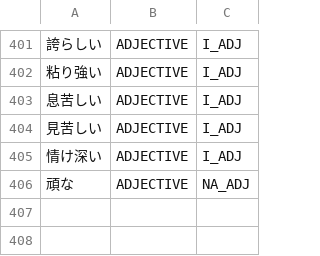
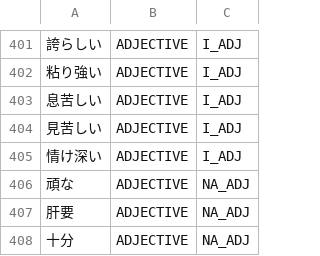
Before and after one commit to libraz/suzume, a TSV file: data/core/adjectives.tsv, drawn as a sheet; only a part is shown, gaps mark what is left out; the diff names each change by its address in the sheet, - before the commit and + after, or states it on an @@ line.

Commit message:
fix(dict): register jubun and kanyo as na-adjectives and keep quantity phrases from losing to them
- Words that are both a noun and a na-adjective stem take the adjective reading before a copula, so the two stems are registered as na-adjectives like hitsuyo
- A numeral plus bun is not a duration when the same span is a registered na-adjective followed by the copula
- A counter quantity phrase is licensed by its own structure, so a shorter registered word spelling its head no longer triggers the unknown-length penalty (jubun no san stays a fraction)

```diff
--- a/data/core/adjectives.tsv
+++ b/data/core/adjectives.tsv
+row 407: 肝要 | ADJECTIVE | NA_ADJ
+row 408: 十分 | ADJECTIVE | NA_ADJ
```
Also changed, not shown: 3 other files.
